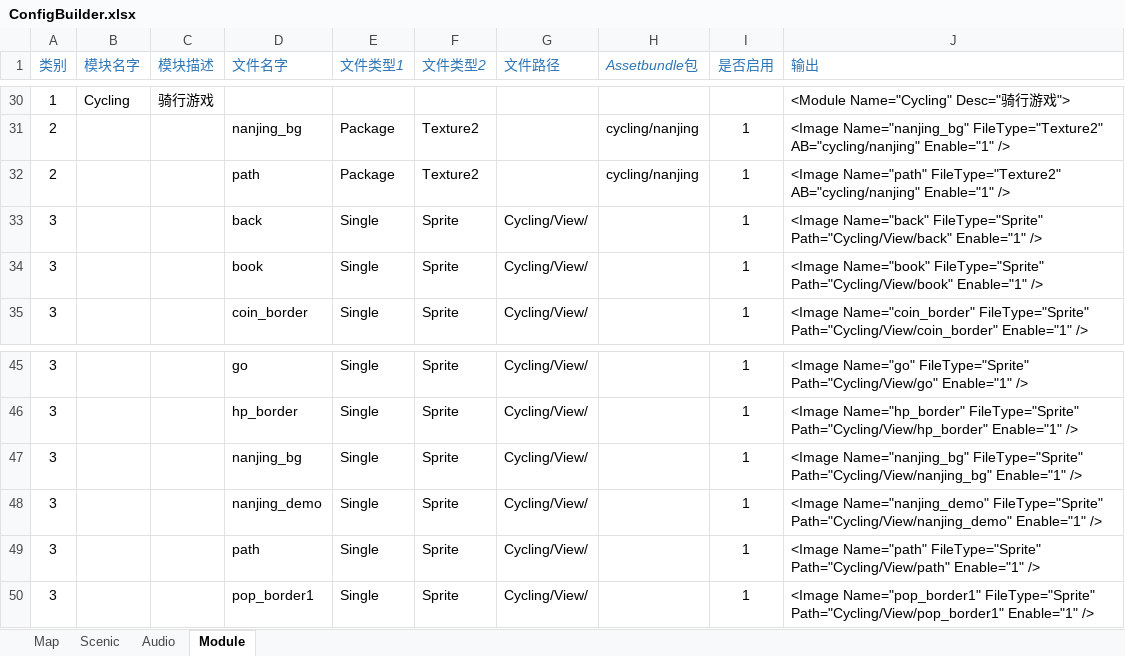
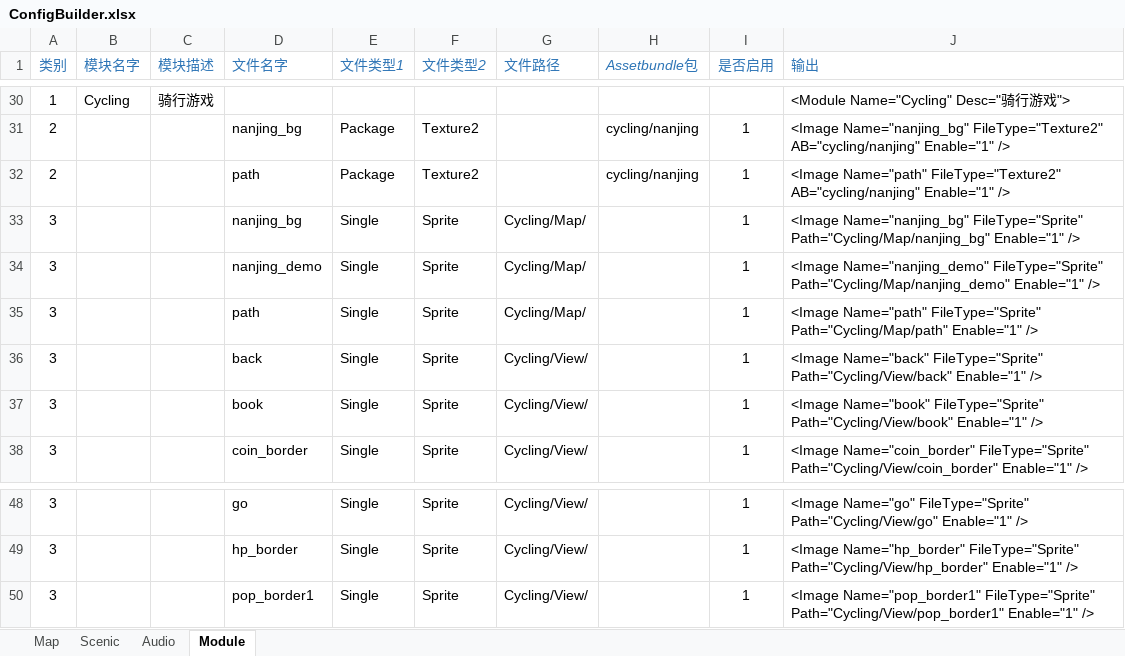
Before and after one commit to EarlyAnt/AppGame, an Excel workbook: Resources/configs/ConfigBuilder.xlsx, sheet Module, drawn as a sheet; only a part is shown, gaps mark what is left out; values as stored, in another font and other column widths than the file's, no borders; conditional formats not drawn; removed rows and columns are numbered as before the commit, all else as after; the diff names each change by its address in the sheet, - before the commit and + after, or states it on an @@ line.

Commit message:
1.ModuleConfig.xml配置文件，骑行游戏的地图放到Cycling目录的Map子目录下。 2.重新备份图片。

```diff
--- a/Resources/configs/ConfigBuilder.xlsx (sheet Module)
+++ b/Resources/configs/ConfigBuilder.xlsx (sheet Module)
+row 33: 3 |  |  | nanjing_bg | Single | Sprite | Cycling/Map/ |  | 1 | <Image Name="nanjing_bg" FileType="Sprite" Path="Cycling/Map/nanjing_bg" Enable="1" />
+row 34: 3 |  |  | nanjing_demo | Single | Sprite | Cycling/Map/ |  | 1 | <Image Name="nanjing_demo" FileType="Sprite" Path="Cycling/Map/nanjing_demo" Enable="1" />
+row 35: 3 |  |  | path | Single | Sprite | Cycling/Map/ |  | 1 | <Image Name="path" FileType="Sprite" Path="Cycling/Map/path" Enable="1" />
-row 47: 3 |  |  | nanjing_bg | Single | Sprite | Cycling/View/ |  | 1 | <Image Name="nanjing_bg" FileType="Sprite" Path="Cycling/View/nanjing_bg" Enable="1" />
-row 48: 3 |  |  | nanjing_demo | Single | Sprite | Cycling/View/ |  | 1 | <Image Name="nanjing_demo" FileType="Sprite" Path="Cycling/View/nanjing_demo" Enable="1" />
-row 49: 3 |  |  | path | Single | Sprite | Cycling/View/ |  | 1 | <Image Name="path" FileType="Sprite" Path="Cycling/View/path" Enable="1" />
```
Also changed, not shown: formulas that keep their value, 20 other files.
